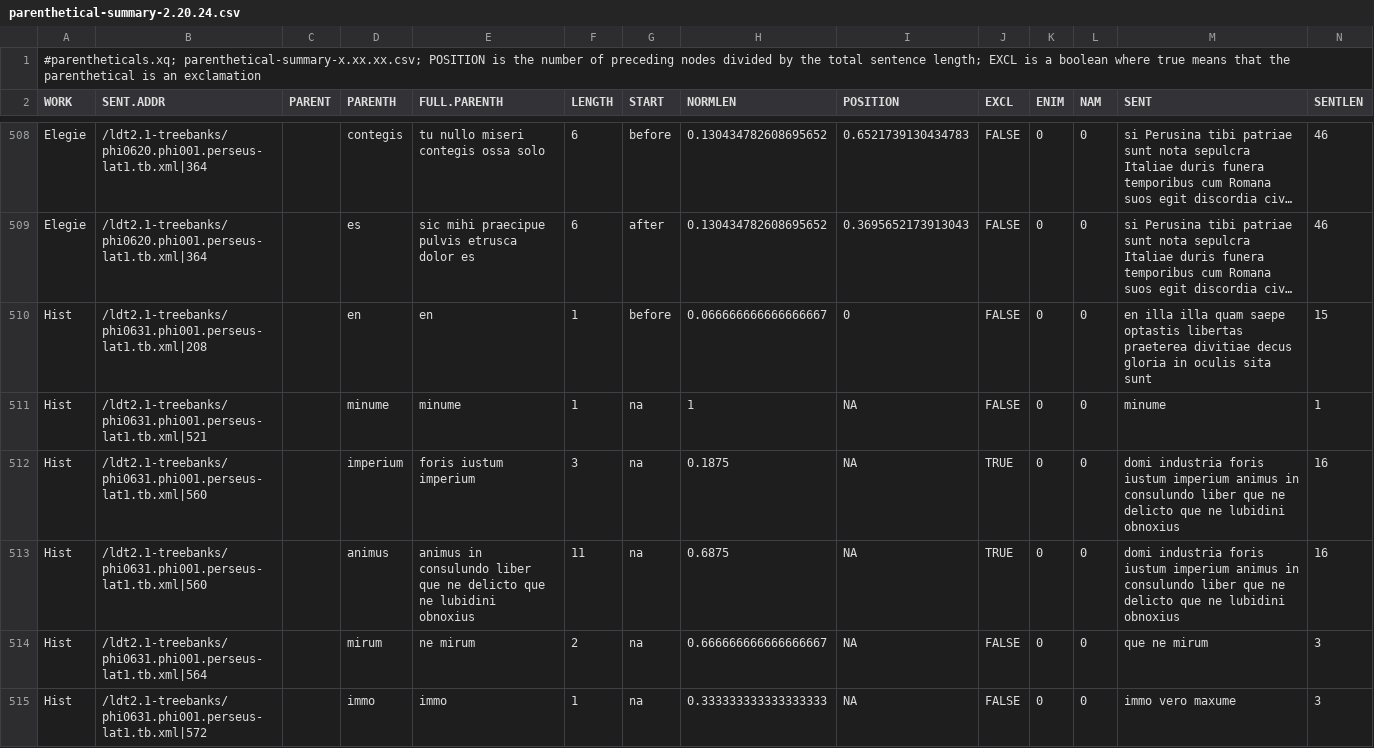
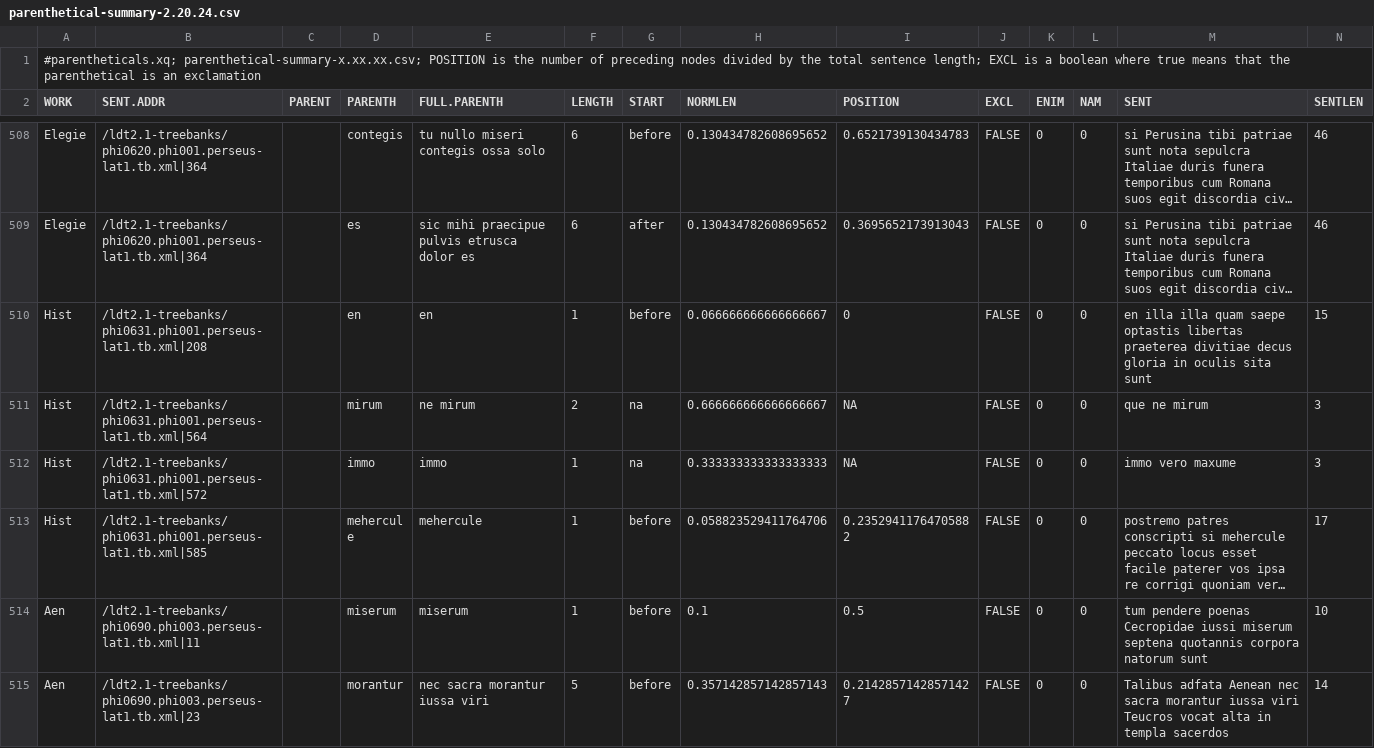
Before and after one commit to cubis182/ma_thesis_23-24, a CSV file: Data-output/var-info/parenthetical-summary-2.20.24.csv, drawn as a sheet; only a part is shown, gaps mark what is left out; the shorter side is filled out with more unchanged rows; long unchanged cells end in …; the diff covers the shown part only; the diff names each change by its address in the sheet, - before the commit and + after, or states it on an @@ line.

```diff
--- a/Data-output/var-info/parenthetical-summary-2.20.24.csv
+++ b/Data-output/var-info/parenthetical-summary-2.20.24.csv
-row 511: Hist | /ldt2.1-treebanks/phi0631.phi001.perseus-lat1.tb.xml|521 |  | minume | minume | 1 | na | 1 | NA | FALSE | 0 | 0 | minume | 1
-row 512: Hist | /ldt2.1-treebanks/phi0631.phi001.perseus-lat1.tb.xml|560 |  | imperium | foris iustum imperium | 3 | na | 0.1875 | NA | TRUE | 0 | 0 | domi industria foris iustum imperium animus in consulundo liber que ne delicto que ne lubidini obnoxius | 16
-row 513: Hist | /ldt2.1-treebanks/phi0631.phi001.perseus-lat1.tb.xml|560 |  | animus | animus in consulundo liber que ne delicto que ne lubidini obnoxius | 11 | na | 0.6875 | NA | TRUE | 0 | 0 | domi industria foris iustum imperium animus in consulundo liber que ne delicto que ne lubidini obnoxius | 16
```
Also changed, not shown: 3 removed rows elsewhere in this file, 3 other files.
